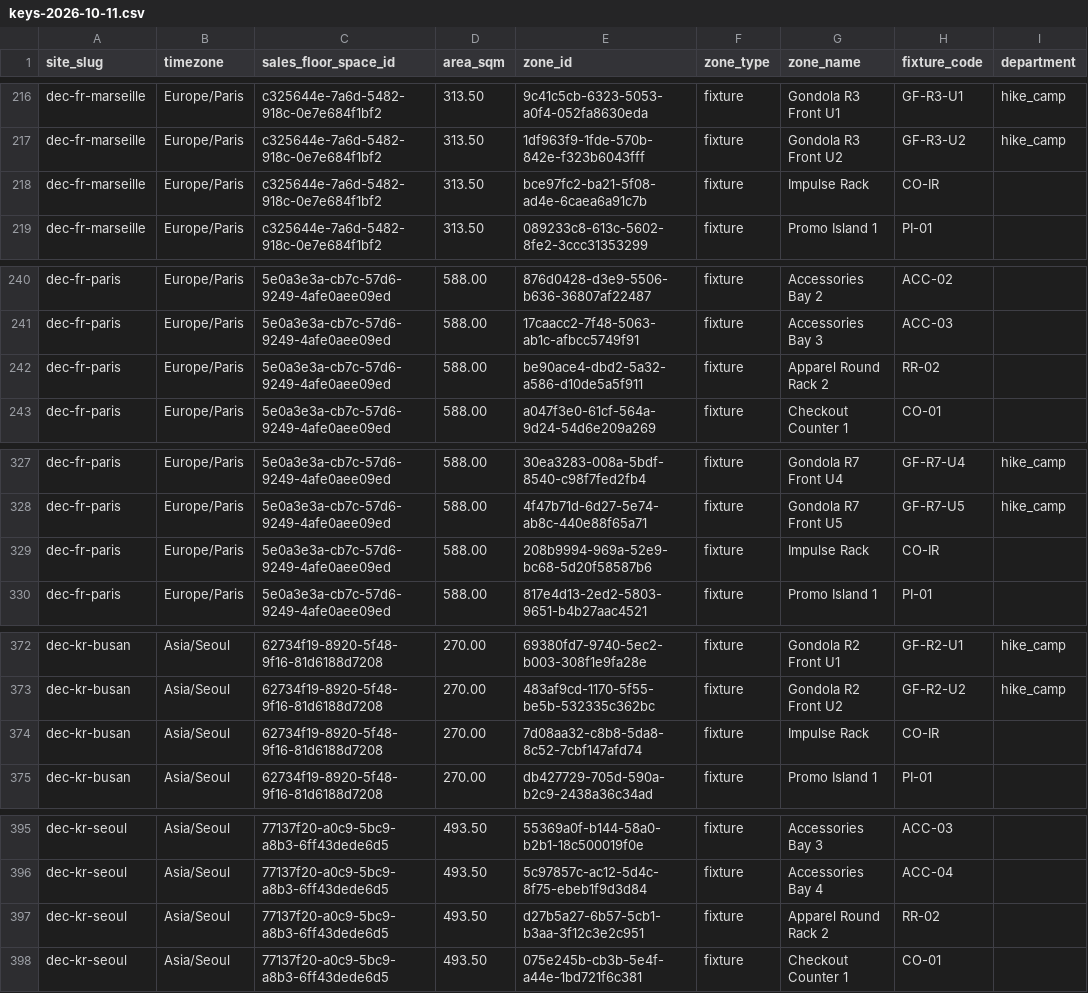
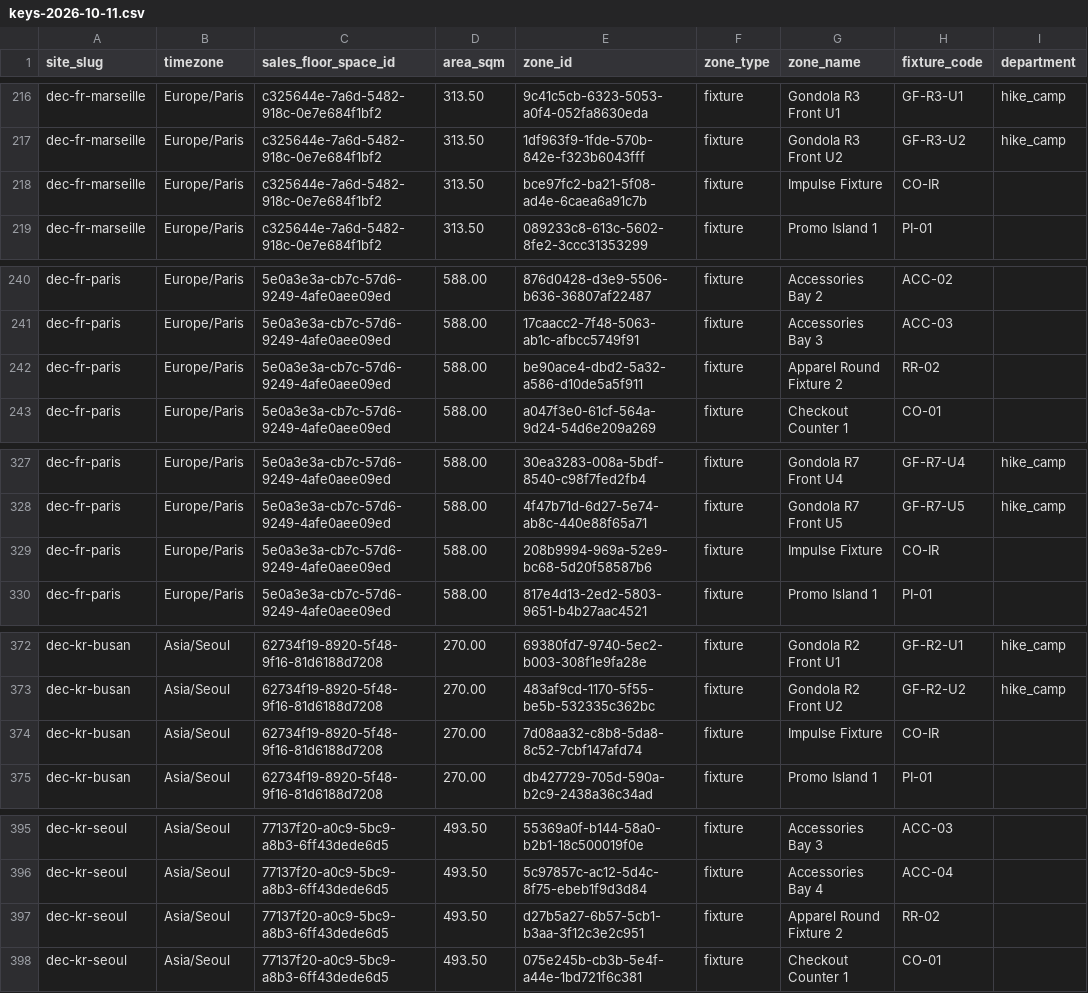
Before and after one commit to BobbyG4/m8trx-twin, a CSV file: reference/data/chain/keys-2026-10-11.csv, drawn as a sheet; only a part is shown, gaps mark what is left out; the diff covers the shown part only.

Commit message:
fix(history): keys export zone names follow the fixture rename (#20)

```diff
--- a/reference/data/chain/keys-2026-10-11.csv
+++ b/reference/data/chain/keys-2026-10-11.csv
@@ -217,3 +217,3 @@ dec-fr-marseille,Europe/Paris,c325644e-7a6d-5482-918c-0e7e684f1bf2,313.50,9c41c5
 dec-fr-marseille,Europe/Paris,c325644e-7a6d-5482-918c-0e7e684f1bf2,313.50,1df963f9-1fde-570b-842e-f323b6043fff,fixture,Gondola R3 Front U2,GF-R3-U2,hike_camp
-dec-fr-marseille,Europe/Paris,c325644e-7a6d-5482-918c-0e7e684f1bf2,313.50,bce97fc2-ba21-5f08-ad4e-6caea6a91c7b,fixture,Impulse Rack,CO-IR,
+dec-fr-marseille,Europe/Paris,c325644e-7a6d-5482-918c-0e7e684f1bf2,313.50,bce97fc2-ba21-5f08-ad4e-6caea6a91c7b,fixture,Impulse Fixture,CO-IR,
 dec-fr-marseille,Europe/Paris,c325644e-7a6d-5482-918c-0e7e684f1bf2,313.50,089233c8-613c-5602-8fe2-3ccc31353299,fixture,Promo Island 1,PI-01,
@@ -241,3 +241,3 @@ dec-fr-paris,Europe/Paris,5e0a3e3a-cb7c-57d6-9249-4afe0aee09ed,588.00,876d0428-d
 dec-fr-paris,Europe/Paris,5e0a3e3a-cb7c-57d6-9249-4afe0aee09ed,588.00,17caacc2-7f48-5063-ab1c-afbcc5749f91,fixture,Accessories Bay 3,ACC-03,
-dec-fr-paris,Europe/Paris,5e0a3e3a-cb7c-57d6-9249-4afe0aee09ed,588.00,be90ace4-dbd2-5a32-a586-d10de5a5f911,fixture,Apparel Round Rack 2,RR-02,
+dec-fr-paris,Europe/Paris,5e0a3e3a-cb7c-57d6-9249-4afe0aee09ed,588.00,be90ace4-dbd2-5a32-a586-d10de5a5f911,fixture,Apparel Round Fixture 2,RR-02,
 dec-fr-paris,Europe/Paris,5e0a3e3a-cb7c-57d6-9249-4afe0aee09ed,588.00,a047f3e0-61cf-564a-9d24-54d6e209a269,fixture,Checkout Counter 1,CO-01,
@@ -328,3 +328,3 @@ dec-fr-paris,Europe/Paris,5e0a3e3a-cb7c-57d6-9249-4afe0aee09ed,588.00,30ea3283-0
 dec-fr-paris,Europe/Paris,5e0a3e3a-cb7c-57d6-9249-4afe0aee09ed,588.00,4f47b71d-6d27-5e74-ab8c-440e88f65a71,fixture,Gondola R7 Front U5,GF-R7-U5,hike_camp
-dec-fr-paris,Europe/Paris,5e0a3e3a-cb7c-57d6-9249-4afe0aee09ed,588.00,208b9994-969a-52e9-bc68-5d20f58587b6,fixture,Impulse Rack,CO-IR,
+dec-fr-paris,Europe/Paris,5e0a3e3a-cb7c-57d6-9249-4afe0aee09ed,588.00,208b9994-969a-52e9-bc68-5d20f58587b6,fixture,Impulse Fixture,CO-IR,
 dec-fr-paris,Europe/Paris,5e0a3e3a-cb7c-57d6-9249-4afe0aee09ed,588.00,817e4d13-2ed2-5803-9651-b4b27aac4521,fixture,Promo Island 1,PI-01,
@@ -373,3 +373,3 @@ dec-kr-busan,Asia/Seoul,62734f19-8920-5f48-9f16-81d6188d7208,270.00,69380fd7-974
 dec-kr-busan,Asia/Seoul,62734f19-8920-5f48-9f16-81d6188d7208,270.00,483af9cd-1170-5f55-be5b-532335c362bc,fixture,Gondola R2 Front U2,GF-R2-U2,hike_camp
-dec-kr-busan,Asia/Seoul,62734f19-8920-5f48-9f16-81d6188d7208,270.00,7d08aa32-c8b8-5da8-8c52-7cbf147afd74,fixture,Impulse Rack,CO-IR,
+dec-kr-busan,Asia/Seoul,62734f19-8920-5f48-9f16-81d6188d7208,270.00,7d08aa32-c8b8-5da8-8c52-7cbf147afd74,fixture,Impulse Fixture,CO-IR,
 dec-kr-busan,Asia/Seoul,62734f19-8920-5f48-9f16-81d6188d7208,270.00,db427729-705d-590a-b2c9-2438a36c34ad,fixture,Promo Island 1,PI-01,
@@ -396,3 +396,3 @@ dec-kr-seoul,Asia/Seoul,77137f20-a0c9-5bc9-a8b3-6ff43dede6d5,493.50,55369a0f-b14
 dec-kr-seoul,Asia/Seoul,77137f20-a0c9-5bc9-a8b3-6ff43dede6d5,493.50,5c97857c-ac12-5d4c-8f75-ebeb1f9d3d84,fixture,Accessories Bay 4,ACC-04,
-dec-kr-seoul,Asia/Seoul,77137f20-a0c9-5bc9-a8b3-6ff43dede6d5,493.50,d27b5a27-6b57-5cb1-b3aa-3f12c3e2c951,fixture,Apparel Round Rack 2,RR-02,
+dec-kr-seoul,Asia/Seoul,77137f20-a0c9-5bc9-a8b3-6ff43dede6d5,493.50,d27b5a27-6b57-5cb1-b3aa-3f12c3e2c951,fixture,Apparel Round Fixture 2,RR-02,
 dec-kr-seoul,Asia/Seoul,77137f20-a0c9-5bc9-a8b3-6ff43dede6d5,493.50,075e245b-cb3b-5e4f-a44e-1bd721f6c381,fixture,Checkout Counter 1,CO-01,
```
Also changed, not shown: 12 edited cells elsewhere in this file.
